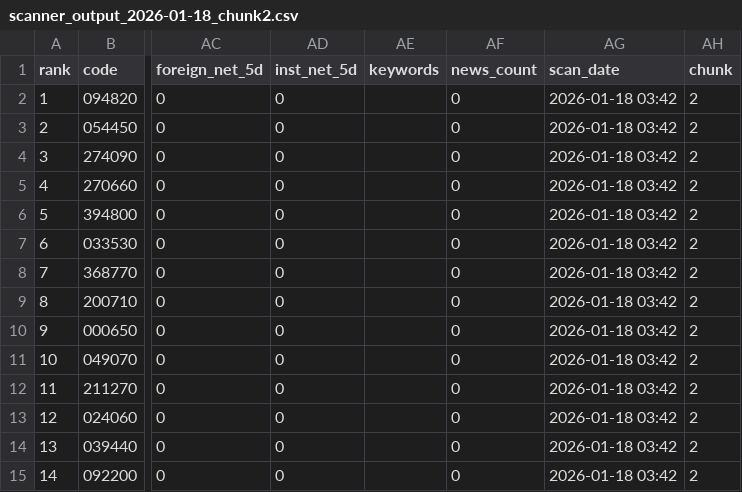
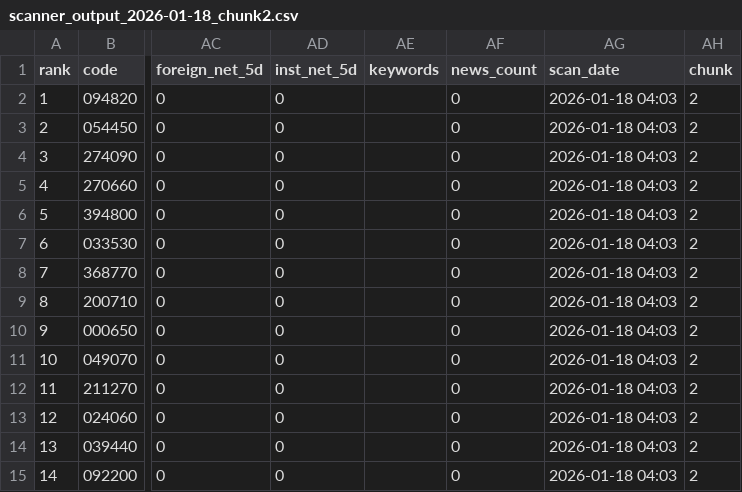
Before and after one commit to konan-jpg/konan, a CSV file: data/partial/scanner_output_2026-01-18_chunk2.csv, drawn as a sheet; only a part is shown, gaps mark what is left out; the diff names each change by its address in the sheet, - before the commit and + after, or states it on an @@ line.

```diff
--- a/data/partial/scanner_output_2026-01-18_chunk2.csv
+++ b/data/partial/scanner_output_2026-01-18_chunk2.csv
-AG2:AG15 (scan_date): 2026-01-18 03:42
+AG2:AG15 (scan_date): 2026-01-18 04:03
```
Also changed, not shown: 1 other file.
